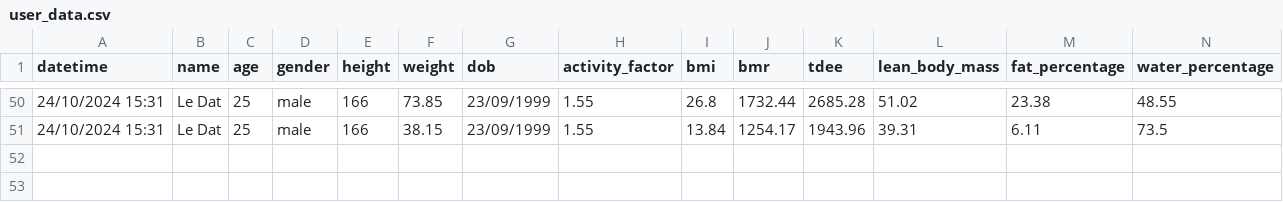
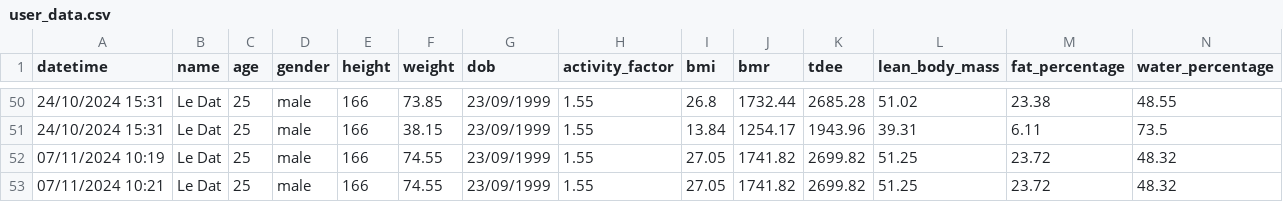
Before and after one commit to DatTwenty3/xiaomi_smart_scale_2, a CSV file: user_data/user_data.csv, drawn as a sheet; only a part is shown, gaps mark what is left out; rows hold the shown columns only; the diff names each change by its address in the sheet, - before the commit and + after, or states it on an @@ line.

```diff
--- a/user_data/user_data.csv
+++ b/user_data/user_data.csv
+row 52: 07/11/2024 10:19 | Le Dat | 25 | male | 166 | 74.55 | 23/09/1999 | 1.55 | 27.05 | 1741.82 | 2699.82 | 51.25 | 23.72 | 48.32
+row 53: 07/11/2024 10:21 | Le Dat | 25 | male | 166 | 74.55 | 23/09/1999 | 1.55 | 27.05 | 1741.82 | 2699.82 | 51.25 | 23.72 | 48.32
```
Also changed, not shown: 4 other files.
